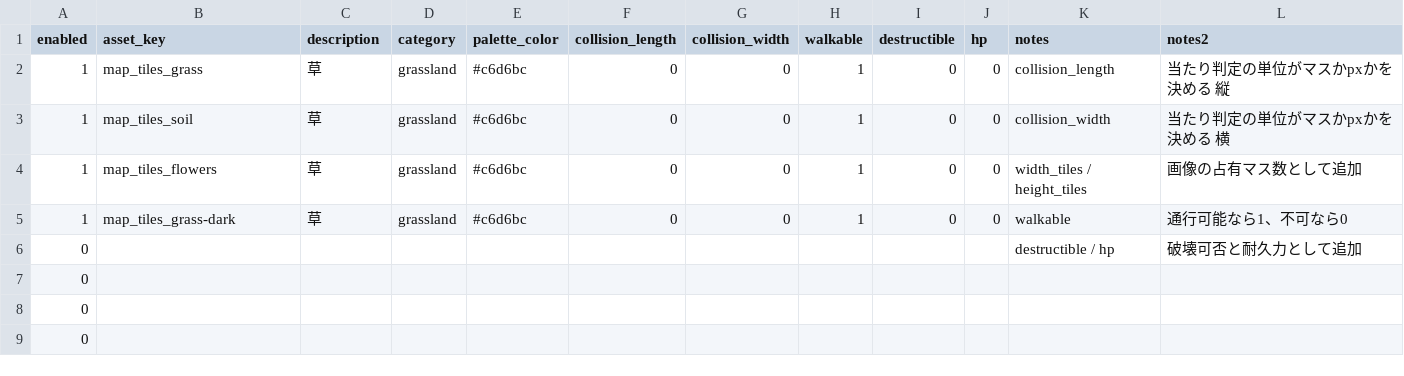
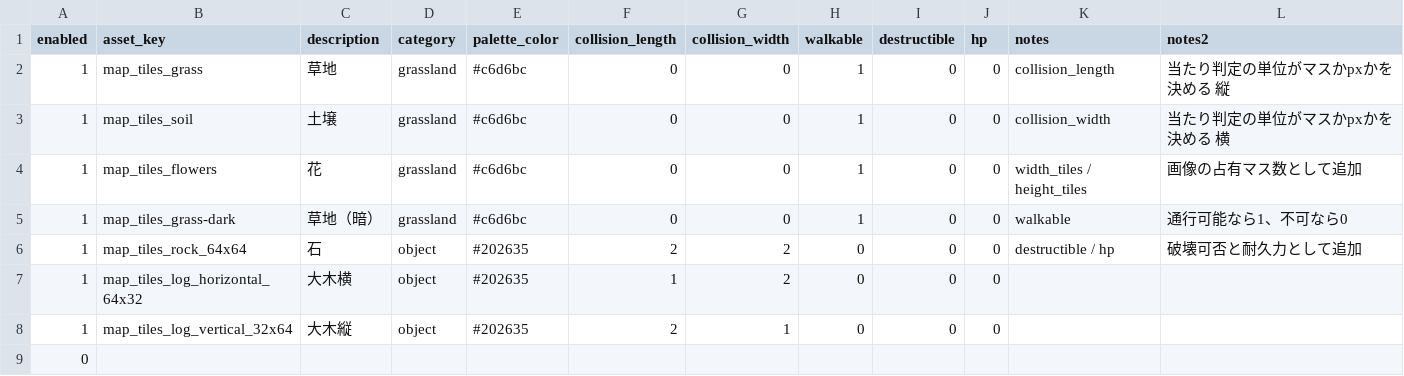
Before and after one commit to jtaro3/Clock-Attack, a CSV file: CSV/sheet-map_tiles.csv, drawn as a sheet.

```diff
--- a/CSV/sheet-map_tiles.csv
+++ b/CSV/sheet-map_tiles.csv
@@ -1,9 +1,9 @@
 enabled,asset_key,description,category,palette_color,collision_length,collision_width,walkable,destructible,hp,notes,notes2
-1,map_tiles_grass,草,grassland,#c6d6bc,0,0,1,0,0,collision_length,当たり判定の単位がマスかpxかを決める　縦
-1,map_tiles_soil,草,grassland,#c6d6bc,0,0,1,0,0, collision_width,当たり判定の単位がマスかpxかを決める　横
-1,map_tiles_flowers,草,grassland,#c6d6bc,0,0,1,0,0,width_tiles / height_tiles,画像の占有マス数として追加
-1,map_tiles_grass-dark,草,grassland,#c6d6bc,0,0,1,0,0,walkable,通行可能なら1、不可なら0
-0,,,,,,,,,,destructible / hp,破壊可否と耐久力として追加
-0,,,,,,,,,,,
-0,,,,,,,,,,,
+1,map_tiles_grass,草地,grassland,#c6d6bc,0,0,1,0,0,collision_length,当たり判定の単位がマスかpxかを決める　縦
+1,map_tiles_soil,土壌,grassland,#c6d6bc,0,0,1,0,0, collision_width,当たり判定の単位がマスかpxかを決める　横
+1,map_tiles_flowers,花,grassland,#c6d6bc,0,0,1,0,0,width_tiles / height_tiles,画像の占有マス数として追加
+1,map_tiles_grass-dark,草地（暗）,grassland,#c6d6bc,0,0,1,0,0,walkable,通行可能なら1、不可なら0
+1,map_tiles_rock_64x64,石,object,#202635,2,2,0,0,0,destructible / hp,破壊可否と耐久力として追加
+1,map_tiles_log_horizontal_64x32,大木横,object,#202635,1,2,0,0,0,,
+1,map_tiles_log_vertical_32x64,大木縦,object,#202635,2,1,0,0,0,,
 0,,,,,,,,,,,
```
Also changed, not shown: CSV/sheet-assets.csv, 11 other files.
